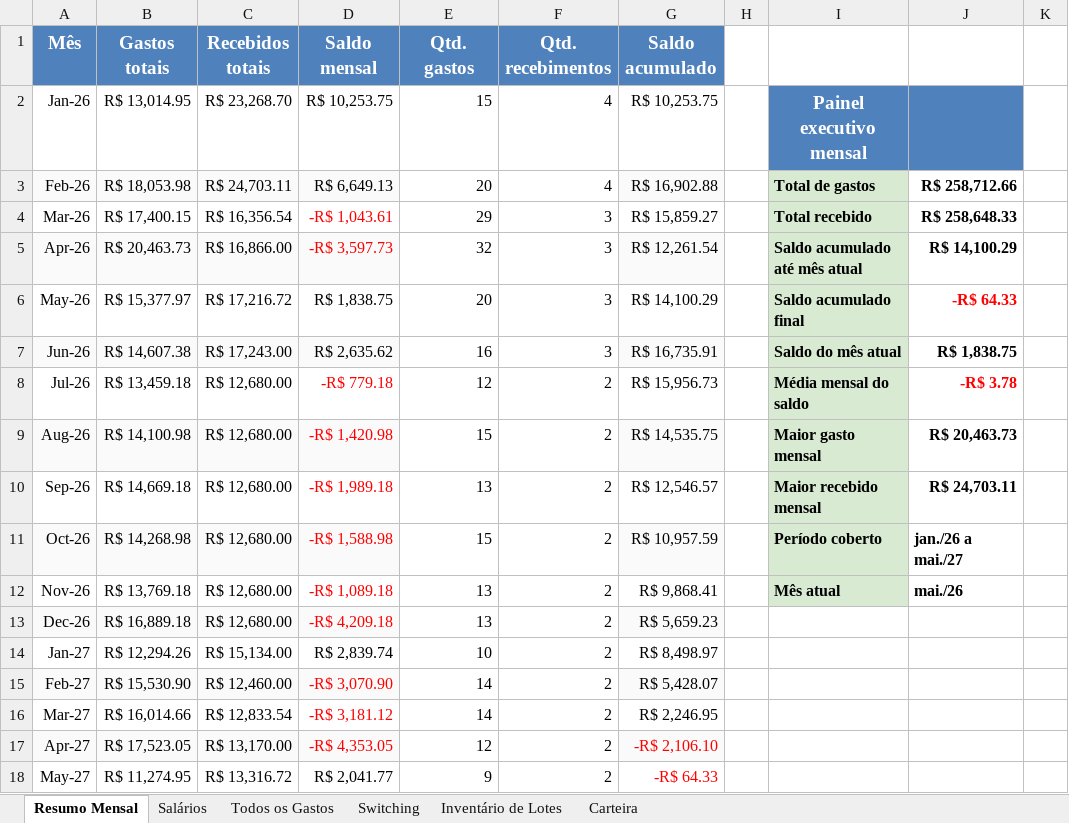
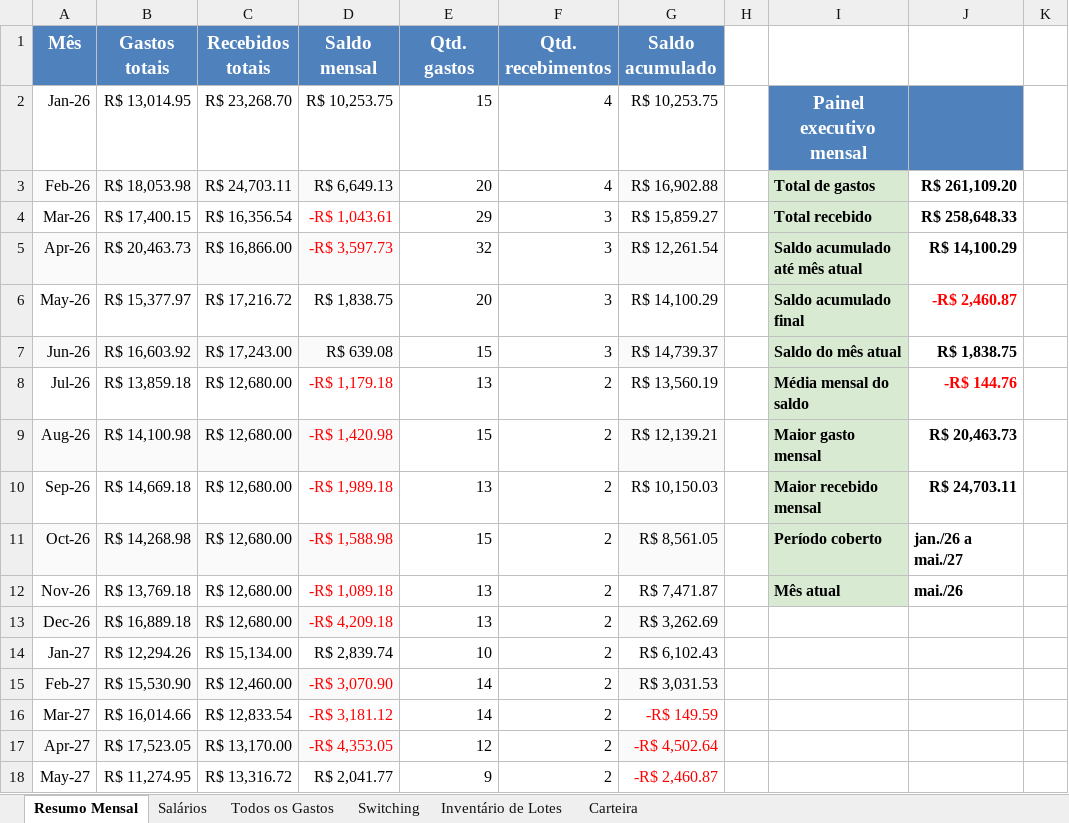
Before and after one commit to WevertonGomesCosta/payment-investment-allocation, an Excel workbook: dados/dados_financeiros.xlsx, sheet Resumo Mensal, drawn as a sheet; only a part is shown; values as stored, in another font and other column widths than the file's, no borders; charts and pictures not drawn; the diff names each change by its address in the sheet, - before the commit and + after, or states it on an @@ line.

Commit message:
update dados financeiros

```diff
--- a/dados/dados_financeiros.xlsx (sheet Resumo Mensal)
+++ b/dados/dados_financeiros.xlsx (sheet Resumo Mensal)
-J3: R$ 258,712.66
+J3: R$ 261,109.20
-J6: -R$ 64.33
+J6: -R$ 2,460.87
-B7 (Gastos totais): R$ 14,607.38
+B7 (Gastos totais): R$ 16,603.92
-D7 (Saldo mensal): R$ 2,635.62
+D7 (Saldo mensal): R$ 639.08
-E7 (Qtd. gastos): 16
+E7 (Qtd. gastos): 15
-G7 (Saldo acumulado): R$ 16,735.91
+G7 (Saldo acumulado): R$ 14,739.37
-B8 (Gastos totais): R$ 13,459.18
+B8 (Gastos totais): R$ 13,859.18
-D8 (Saldo mensal): -R$ 779.18
+D8 (Saldo mensal): -R$ 1,179.18
-E8 (Qtd. gastos): 12
+E8 (Qtd. gastos): 13
-G8 (Saldo acumulado): R$ 15,956.73
+G8 (Saldo acumulado): R$ 13,560.19
-J8: -R$ 3.78
+J8: -R$ 144.76
-G9 (Saldo acumulado): R$ 14,535.75
+G9 (Saldo acumulado): R$ 12,139.21
-G10 (Saldo acumulado): R$ 12,546.57
+G10 (Saldo acumulado): R$ 10,150.03
-G11 (Saldo acumulado): R$ 10,957.59
+G11 (Saldo acumulado): R$ 8,561.05
-G12 (Saldo acumulado): R$ 9,868.41
+G12 (Saldo acumulado): R$ 7,471.87
-G13 (Saldo acumulado): R$ 5,659.23
+G13 (Saldo acumulado): R$ 3,262.69
-G14 (Saldo acumulado): R$ 8,498.97
+G14 (Saldo acumulado): R$ 6,102.43
-G15 (Saldo acumulado): R$ 5,428.07
+G15 (Saldo acumulado): R$ 3,031.53
-G16 (Saldo acumulado): R$ 2,246.95
+G16 (Saldo acumulado): -R$ 149.59
-G16 text colour: black
+G16 text colour: #FF0000
-G17 (Saldo acumulado): -R$ 2,106.10
+G17 (Saldo acumulado): -R$ 4,502.64
-G18 (Saldo acumulado): -R$ 64.33
+G18 (Saldo acumulado): -R$ 2,460.87
```
Also changed, not shown: sheet Todos os Gastos, charts or pictures.
